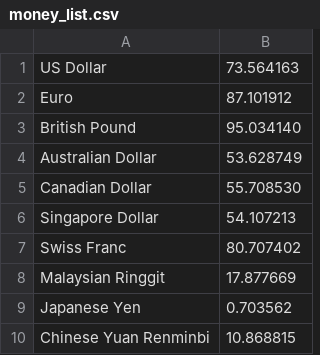
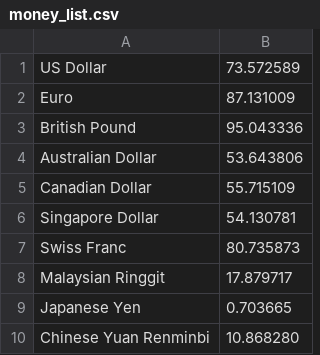
Before and after one commit to aditya-pa/beautiful_Calculator_with_Day_Night_Mode--Livecurrency--BMI--MinimalLook-Tkinter--Python, a CSV file: money_list.csv, drawn as a sheet.

```diff
--- a/money_list.csv
+++ b/money_list.csv
@@ -1,10 +1,10 @@
-US Dollar,73.564163
-Euro,87.101912
-British Pound,95.034140
-Australian Dollar,53.628749
-Canadian Dollar,55.708530
-Singapore Dollar,54.107213
-Swiss Franc,80.707402
-Malaysian Ringgit,17.877669
-Japanese Yen,0.703562
-Chinese Yuan Renminbi,10.868815
+US Dollar,73.572589
+Euro,87.131009
+British Pound,95.043336
+Australian Dollar,53.643806
+Canadian Dollar,55.715109
+Singapore Dollar,54.130781
+Swiss Franc,80.735873
+Malaysian Ringgit,17.879717
+Japanese Yen,0.703665
+Chinese Yuan Renminbi,10.868280
```
Also changed, not shown: 1 other file.
